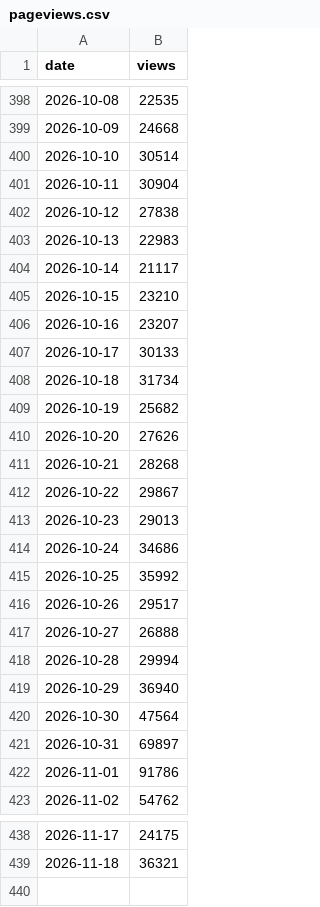
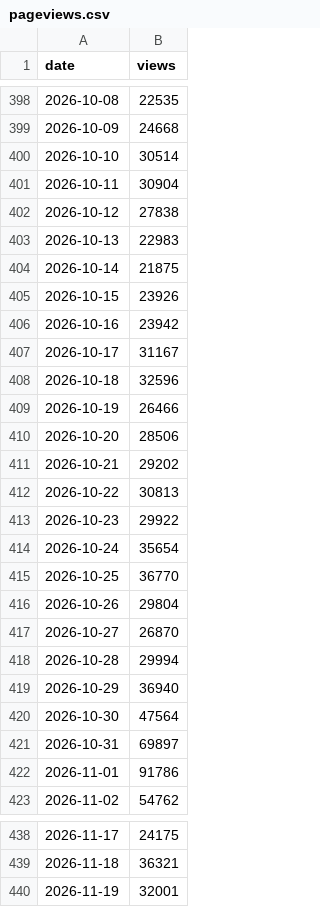
Before and after one commit to jmurphy328-code/Social-listening, a CSV file: data/obsession/pageviews.csv, drawn as a sheet; only a part is shown, gaps mark what is left out.

```diff
--- a/data/obsession/pageviews.csv
+++ b/data/obsession/pageviews.csv
@@ -403,16 +403,16 @@ date,views
 2026-10-13,22983
-2026-10-14,21117
-2026-10-15,23210
-2026-10-16,23207
-2026-10-17,30133
-2026-10-18,31734
-2026-10-19,25682
-2026-10-20,27626
-2026-10-21,28268
-2026-10-22,29867
-2026-10-23,29013
-2026-10-24,34686
-2026-10-25,35992
-2026-10-26,29517
-2026-10-27,26888
+2026-10-14,21875
+2026-10-15,23926
+2026-10-16,23942
+2026-10-17,31167
+2026-10-18,32596
+2026-10-19,26466
+2026-10-20,28506
+2026-10-21,29202
+2026-10-22,30813
+2026-10-23,29922
+2026-10-24,35654
+2026-10-25,36770
+2026-10-26,29804
+2026-10-27,26870
 2026-10-28,29994
@@ -439 +439,2 @@ date,views
 2026-11-18,36321
+2026-11-19,32001
```
Also changed, not shown: data/obsession/posts.csv, data/spider-man-brand-new-day/pageviews.csv, 7 other files.
